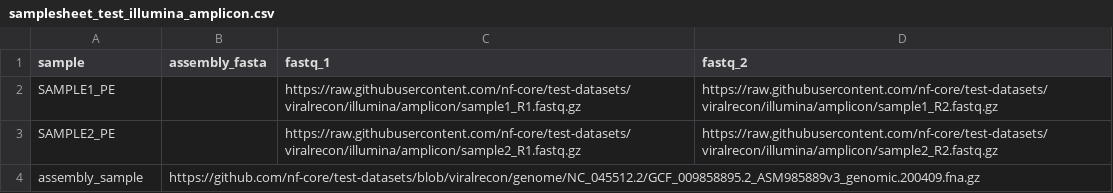
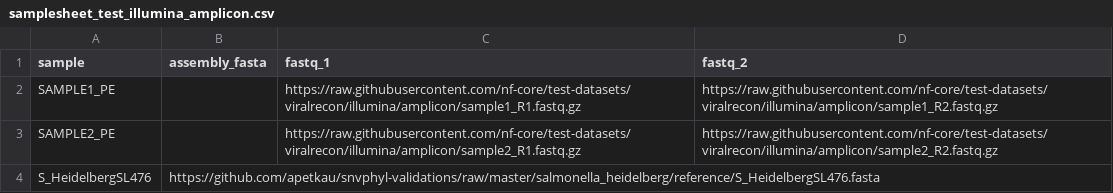
Before and after one commit to apetkau/nf-core-mlstprofiler, a CSV file: test_data/samplesheet_test_illumina_amplicon.csv, drawn as a sheet; removed rows and columns are numbered as before the commit, all else as after; the diff names each change by its address in the sheet, - before the commit and + after, or states it on an @@ line.

```diff
--- a/test_data/samplesheet_test_illumina_amplicon.csv
+++ b/test_data/samplesheet_test_illumina_amplicon.csv
-row 4: assembly_sample | https://github.com/nf-core/test-datasets/blob/viralrecon/genome/NC_045512.2/GCF_009858895.2_ASM985889v3_genomic.200409.fna.gz
+row 4: S_HeidelbergSL476 | https://github.com/apetkau/snvphyl-validations/raw/master/salmonella_heidelberg/reference/S_HeidelbergSL476.fasta
```
Also changed, not shown: 4 other files.
